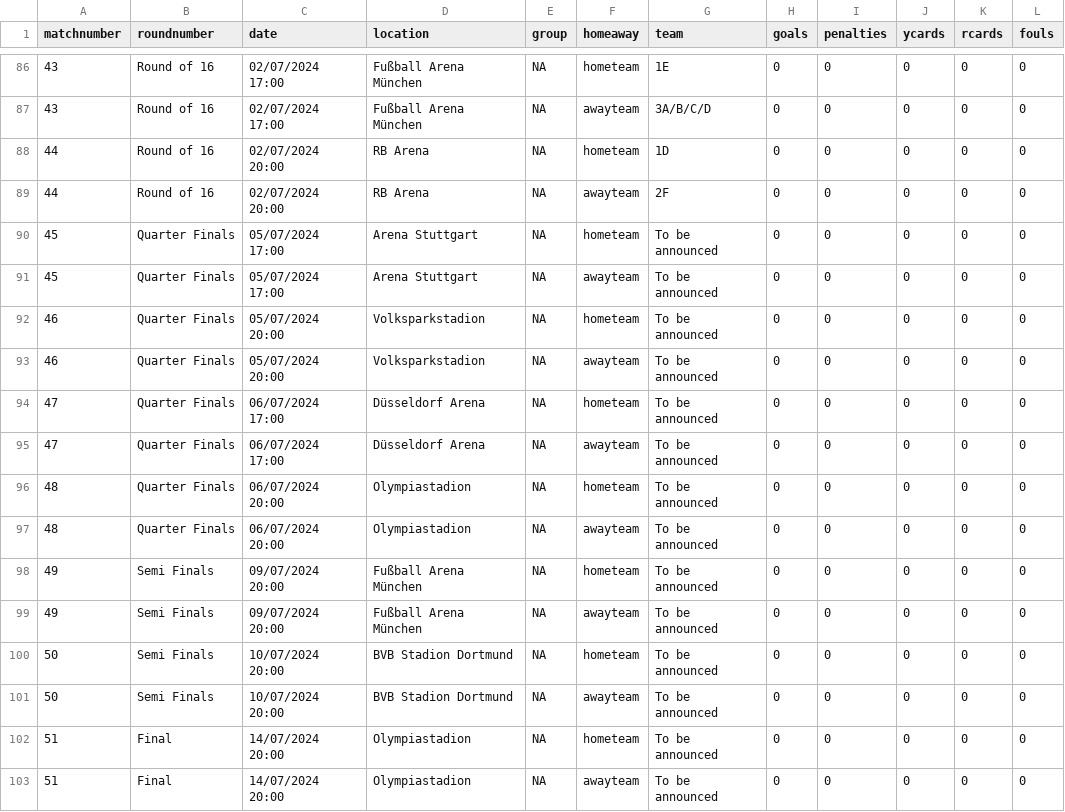
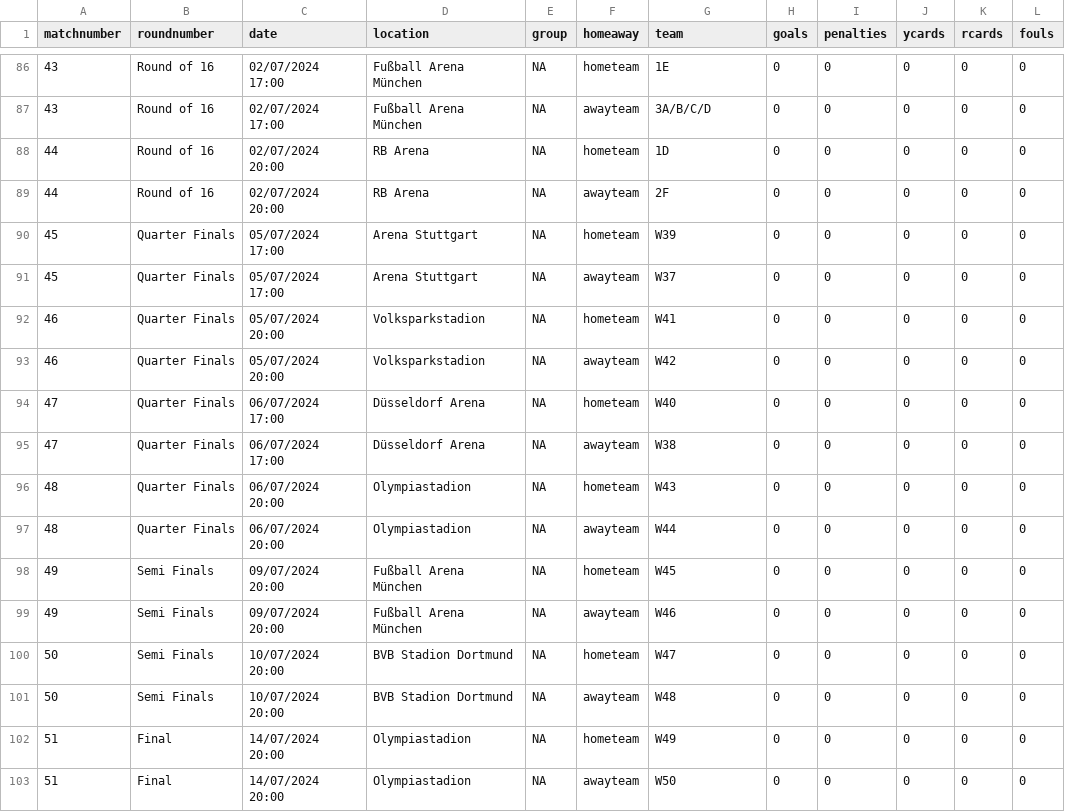
Before and after one commit to lee269/euro2024, a CSV file: data/matchdata.csv, drawn as a sheet; only a part is shown, gaps mark what is left out.

Commit message:
Tidying data and rmd

```diff
--- a/data/matchdata.csv
+++ b/data/matchdata.csv
@@ -89,15 +89,15 @@ matchnumber,roundnumber,date,location,group,homeaway,team,goals,penalties,ycards
 44,Round of 16,02/07/2024 20:00,RB Arena,NA,awayteam,2F,0,0,0,0,0
-45,Quarter Finals,05/07/2024 17:00,Arena Stuttgart,NA,hometeam,To be announced,0,0,0,0,0
-45,Quarter Finals,05/07/2024 17:00,Arena Stuttgart,NA,awayteam,To be announced,0,0,0,0,0
-46,Quarter Finals,05/07/2024 20:00,Volksparkstadion,NA,hometeam,To be announced,0,0,0,0,0
-46,Quarter Finals,05/07/2024 20:00,Volksparkstadion,NA,awayteam,To be announced,0,0,0,0,0
-47,Quarter Finals,06/07/2024 17:00,Düsseldorf Arena,NA,hometeam,To be announced,0,0,0,0,0
-47,Quarter Finals,06/07/2024 17:00,Düsseldorf Arena,NA,awayteam,To be announced,0,0,0,0,0
-48,Quarter Finals,06/07/2024 20:00,Olympiastadion,NA,hometeam,To be announced,0,0,0,0,0
-48,Quarter Finals,06/07/2024 20:00,Olympiastadion,NA,awayteam,To be announced,0,0,0,0,0
-49,Semi Finals,09/07/2024 20:00,Fußball Arena München,NA,hometeam,To be announced,0,0,0,0,0
-49,Semi Finals,09/07/2024 20:00,Fußball Arena München,NA,awayteam,To be announced,0,0,0,0,0
-50,Semi Finals,10/07/2024 20:00,BVB Stadion Dortmund,NA,hometeam,To be announced,0,0,0,0,0
-50,Semi Finals,10/07/2024 20:00,BVB Stadion Dortmund,NA,awayteam,To be announced,0,0,0,0,0
-51,Final,14/07/2024 20:00,Olympiastadion,NA,hometeam,To be announced,0,0,0,0,0
-51,Final,14/07/2024 20:00,Olympiastadion,NA,awayteam,To be announced,0,0,0,0,0
+45,Quarter Finals,05/07/2024 17:00,Arena Stuttgart,NA,hometeam,W39,0,0,0,0,0
+45,Quarter Finals,05/07/2024 17:00,Arena Stuttgart,NA,awayteam,W37,0,0,0,0,0
+46,Quarter Finals,05/07/2024 20:00,Volksparkstadion,NA,hometeam,W41,0,0,0,0,0
+46,Quarter Finals,05/07/2024 20:00,Volksparkstadion,NA,awayteam,W42,0,0,0,0,0
+47,Quarter Finals,06/07/2024 17:00,Düsseldorf Arena,NA,hometeam,W40,0,0,0,0,0
+47,Quarter Finals,06/07/2024 17:00,Düsseldorf Arena,NA,awayteam,W38,0,0,0,0,0
+48,Quarter Finals,06/07/2024 20:00,Olympiastadion,NA,hometeam,W43,0,0,0,0,0
+48,Quarter Finals,06/07/2024 20:00,Olympiastadion,NA,awayteam,W44,0,0,0,0,0
+49,Semi Finals,09/07/2024 20:00,Fußball Arena München,NA,hometeam,W45,0,0,0,0,0
+49,Semi Finals,09/07/2024 20:00,Fußball Arena München,NA,awayteam,W46,0,0,0,0,0
+50,Semi Finals,10/07/2024 20:00,BVB Stadion Dortmund,NA,hometeam,W47,0,0,0,0,0
+50,Semi Finals,10/07/2024 20:00,BVB Stadion Dortmund,NA,awayteam,W48,0,0,0,0,0
+51,Final,14/07/2024 20:00,Olympiastadion,NA,hometeam,W49,0,0,0,0,0
+51,Final,14/07/2024 20:00,Olympiastadion,NA,awayteam,W50,0,0,0,0,0
```
Also changed, not shown: 1 other file.
